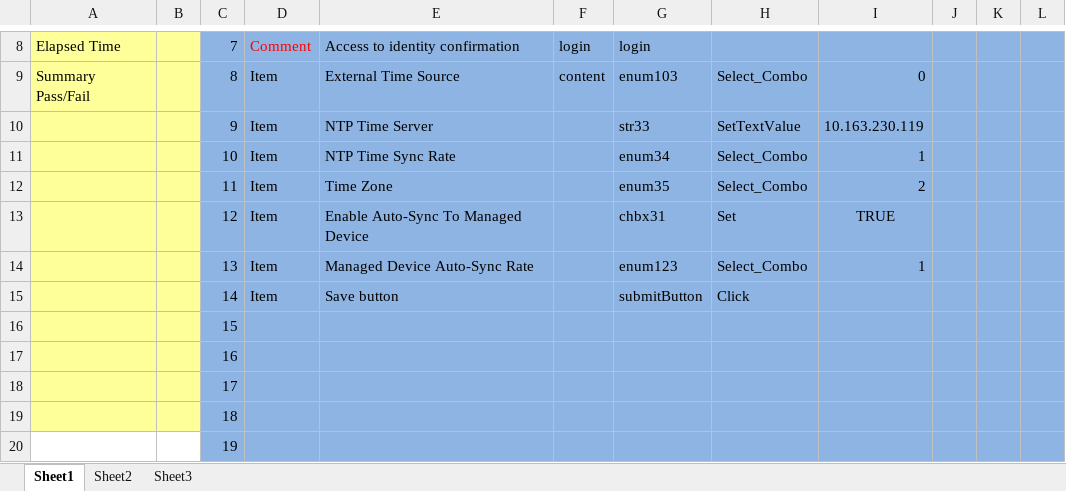
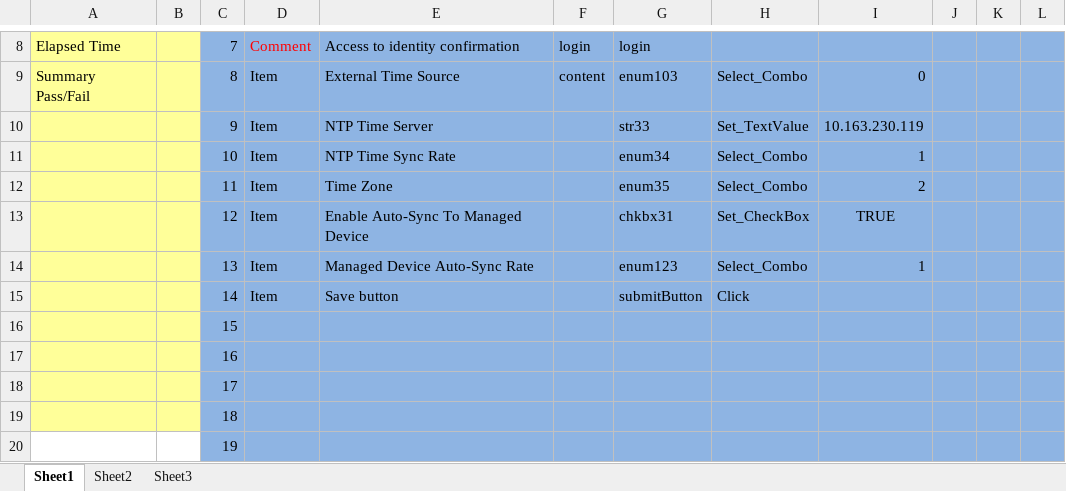
Before and after one commit to Dorish/DataDriven, an Excel workbook: controller/unity_test/unity_case_example.xlsx, sheet Sheet1, drawn as a sheet; only a part is shown, gaps mark what is left out; values as stored, in another font and other column widths than the file's, no borders; the diff names each change by its address in the sheet, - before the commit and + after, or states it on an @@ line.

Commit message:
Change the test case example(unity_case_example.xlsx) for test.

```diff
--- a/controller/unity_test/unity_case_example.xlsx (sheet Sheet1)
+++ b/controller/unity_test/unity_case_example.xlsx (sheet Sheet1)
-H10: SetTextValue
+H10: Set_TextValue
-G13: chbx31
+G13: chkbx31
-H13: Set
+H13: Set_CheckBox
```
